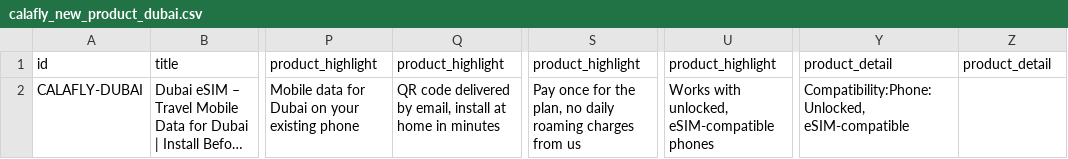
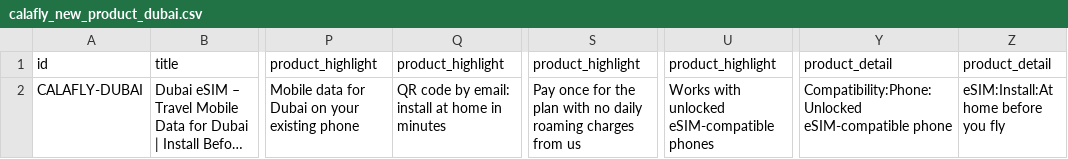
Before and after one commit to vstrategy101-sudo/TNT, a CSV file: clients/calafly/merchant-center/feed/calafly_new_product_dubai.csv, drawn as a sheet; only a part is shown, gaps mark what is left out; long unchanged cells end in …; the diff names each change by its address in the sheet, - before the commit and + after, or states it on an @@ line.

```diff
--- a/clients/calafly/merchant-center/feed/calafly_new_product_dubai.csv
+++ b/clients/calafly/merchant-center/feed/calafly_new_product_dubai.csv
-Q2: QR code delivered by email, install at…
+Q2: QR code by email: install at…
-S2: …for the plan, no daily…
+S2: …for the plan with no daily…
-U2: Works with unlocked, eSIM-compatible phones
+U2: Works with unlocked eSIM-compatible phones
-Y2: Compatibility:Phone:Unlocked, eSIM-compatible
+Y2: Compatibility:Phone:Unlocked eSIM-compatible phone
-Z2: (empty)
+Z2: eSIM:Install:At home before you fly
```
Also changed, not shown: clients/calafly/merchant-center/feed/calafly_supplemental_feed.csv, 1 other file.
